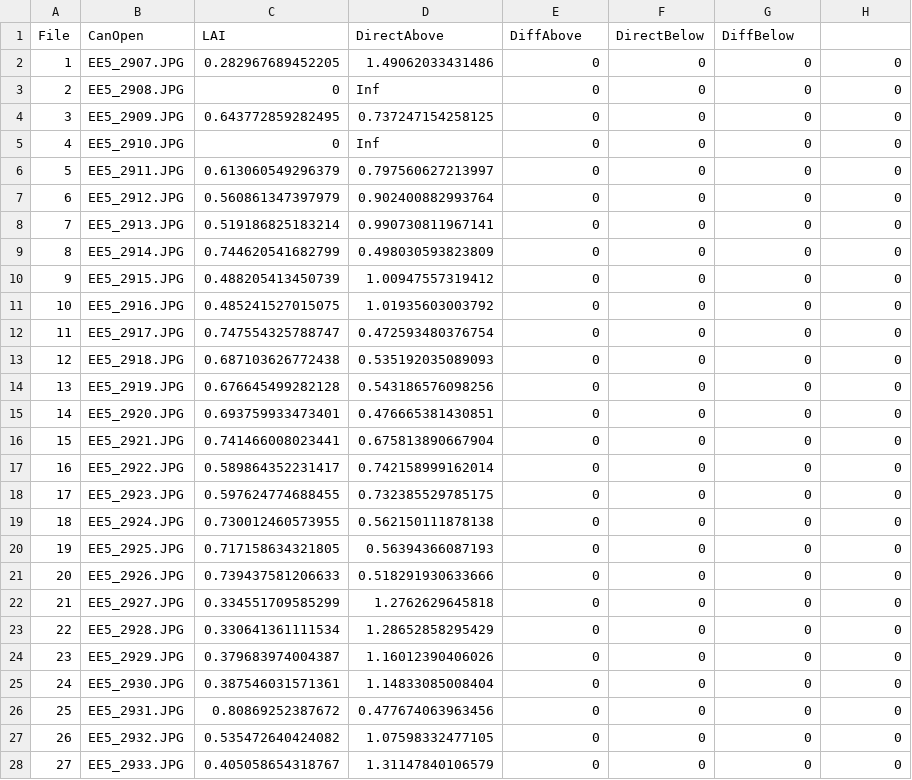
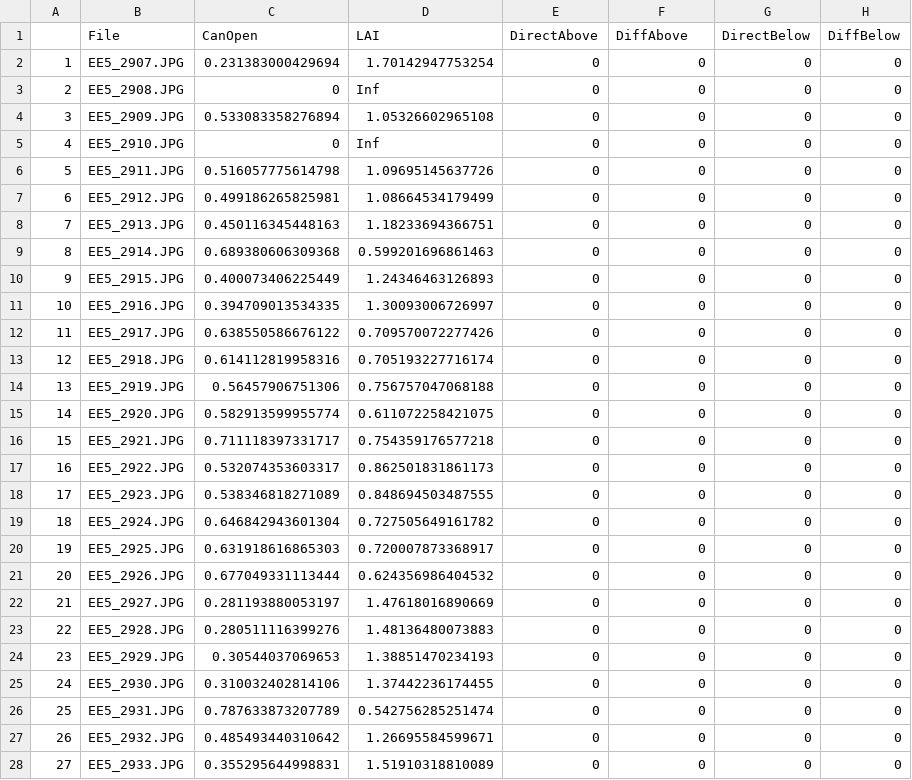
Before and after one commit to attapun-an/EESField-Group5, a CSV file: output/image-analysis-output.csv, drawn as a sheet; only a part is shown; removed rows and columns are numbered as before the commit, all else as after; the diff covers the shown part only; the diff names each change by its address in the sheet, - before the commit and + after, or states it on an @@ line.

Commit message:
generated CSV files from data and imported into main analysis
generated CSV files from data and imported into main analysis

```diff
--- a/output/image-analysis-output.csv
+++ b/output/image-analysis-output.csv
+column C, rows 2-28: 0.231383000429694 | 0 | 0.533083358276894 | 0 | 0.516057775614798 | 0.499186265825981 | 0.450116345448163 | 0.689380606309368 | 0.400073406225449 | 0.394709013534335 | 0.638550586676122 | 0.614112819958316 | 0.56457906751306 | 0.582913599955774 | 0.711118397331717 | 0.532074353603317 | 0.538346818271089 | 0.646842943601304 | 0.631918616865303 | 0.677049331113444 | 0.281193880053197 | 0.280511116399276 | 0.30544037069653 | 0.310032402814106 | 0.787633873207789 | 0.485493440310642 | 0.355295644998831
-column D, rows 2-28: 1.49062033431486 | Inf | 0.737247154258125 | Inf | 0.797560627213997 | 0.902400882993764 | 0.990730811967141 | 0.498030593823809 | 1.00947557319412 | 1.01935603003792 | 0.472593480376754 | 0.535192035089093 | 0.543186576098256 | 0.476665381430851 | 0.675813890667904 | 0.742158999162014 | 0.732385529785175 | 0.562150111878138 | 0.56394366087193 | 0.518291930633666 | 1.2762629645818 | 1.28652858295429 | 1.16012390406026 | 1.14833085008404 | 0.477674063963456 | 1.07598332477105 | 1.31147840106579
-row 1: File | CanOpen | LAI | DirectAbove | DiffAbove | DirectBelow | DiffBelow
+row 1:  | File | CanOpen | LAI | DirectAbove | DiffAbove | DirectBelow | DiffBelow
-D2: 0.282967689452205
+D2: 1.70142947753254
-D3: 0
+D3: Inf
-D4: 0.643772859282495
+D4: 1.05326602965108
-D5: 0
+D5: Inf
-D6: 0.613060549296379
+D6: 1.09695145637726
-D7: 0.560861347397979
+D7: 1.08664534179499
-D8: 0.519186825183214
+D8: 1.18233694366751
-D9: 0.744620541682799
+D9: 0.599201696861463
-D10: 0.488205413450739
+D10: 1.24346463126893
-D11: 0.485241527015075
+D11: 1.30093006726997
-D12: 0.747554325788747
+D12: 0.709570072277426
-D13: 0.687103626772438
+D13: 0.705193227716174
-D14: 0.676645499282128
+D14: 0.756757047068188
-D15: 0.693759933473401
+D15: 0.611072258421075
-D16: 0.741466008023441
+D16: 0.754359176577218
-D17: 0.589864352231417
+D17: 0.862501831861173
-D18: 0.597624774688455
+D18: 0.848694503487555
-D19: 0.730012460573955
+D19: 0.727505649161782
-D20: 0.717158634321805
+D20: 0.720007873368917
-D21: 0.739437581206633
+D21: 0.624356986404532
-D22: 0.334551709585299
+D22: 1.47618016890669
-D23: 0.330641361111534
+D23: 1.48136480073883
-D24: 0.379683974004387
+D24: 1.38851470234193
-D25: 0.387546031571361
+D25: 1.37442236174455
-D26: 0.80869252387672
+D26: 0.542756285251474
-D27: 0.535472640424082
+D27: 1.26695584599671
-D28: 0.405058654318767
+D28: 1.51910318810089
```
Also changed, not shown: 13 edited cells elsewhere in this file, 4 other files.
